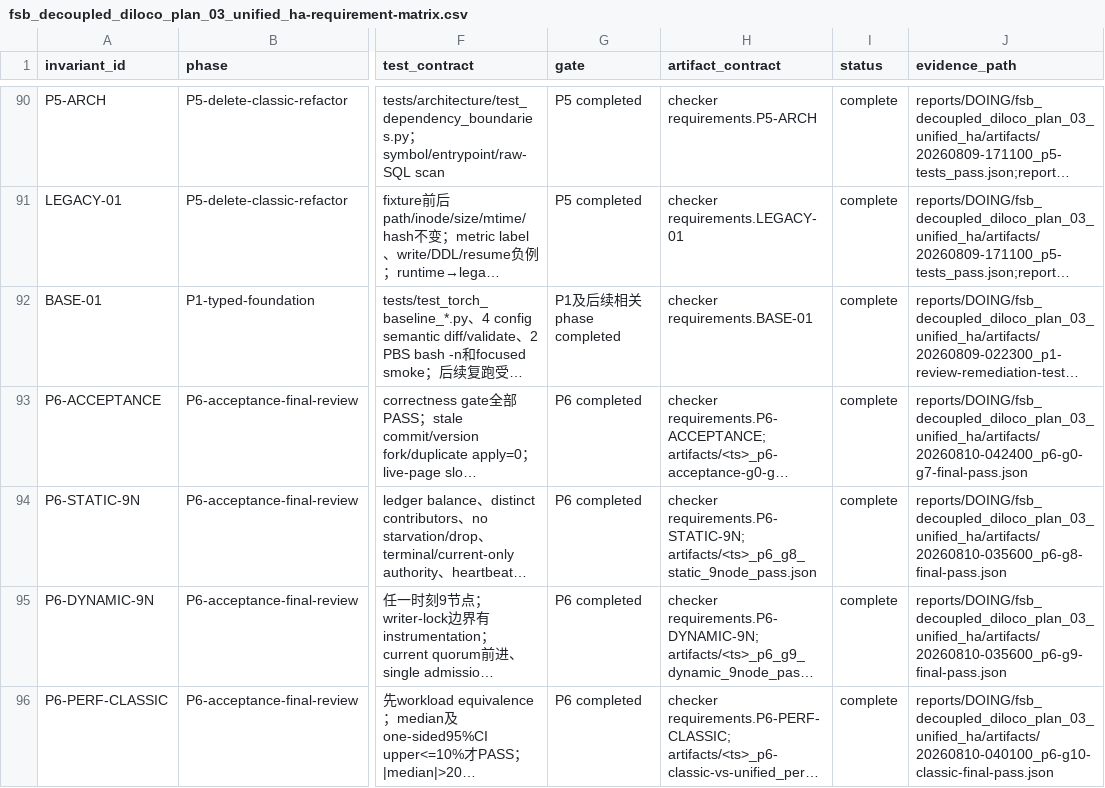
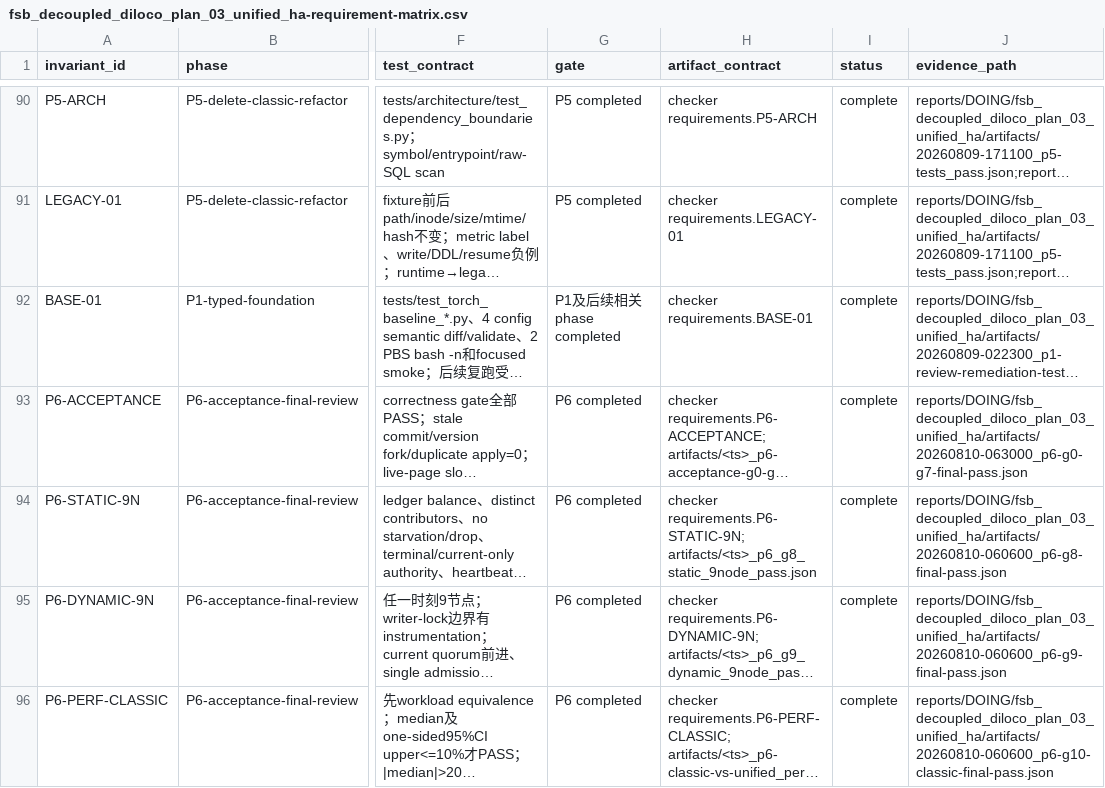
Before and after one commit to UnbearableFate/fsb_decoupled_diloco, a CSV file: plans/DOING/plans/fsb_decoupled_diloco_plan_03_unified_ha-requirement-matrix.csv, drawn as a sheet; only a part is shown, gaps mark what is left out; long unchanged cells end in …; the diff covers the shown part only; the diff names each change by its address in the sheet, - before the commit and + after, or states it on an @@ line.

Commit message:
record replacement P6 acceptance evidence

```diff
--- a/plans/DOING/plans/fsb_decoupled_diloco_plan_03_unified_ha-requirement-matrix.csv
+++ b/plans/DOING/plans/fsb_decoupled_diloco_plan_03_unified_ha-requirement-matrix.csv
-J93 (evidence_path): reports/DOING/fsb_decoupled_diloco_plan_03_unified_ha/artifacts/20260810-042400_p6-g0-g7-final-pass.json
+J93 (evidence_path): reports/DOING/fsb_decoupled_diloco_plan_03_unified_ha/artifacts/20260810-063000_p6-g0-g7-final-pass.json
-J94 (evidence_path): reports/DOING/fsb_decoupled_diloco_plan_03_unified_ha/artifacts/20260810-035600_p6-g8-final-pass.json
+J94 (evidence_path): reports/DOING/fsb_decoupled_diloco_plan_03_unified_ha/artifacts/20260810-060600_p6-g8-final-pass.json
-J95 (evidence_path): reports/DOING/fsb_decoupled_diloco_plan_03_unified_ha/artifacts/20260810-035600_p6-g9-final-pass.json
+J95 (evidence_path): reports/DOING/fsb_decoupled_diloco_plan_03_unified_ha/artifacts/20260810-060600_p6-g9-final-pass.json
-J96 (evidence_path): reports/DOING/fsb_decoupled_diloco_plan_03_unified_ha/artifacts/20260810-040100_p6-g10-classic-final-pass.json
+J96 (evidence_path): reports/DOING/fsb_decoupled_diloco_plan_03_unified_ha/artifacts/20260810-060600_p6-g10-classic-final-pass.json
```
Also changed, not shown: 4 edited cells elsewhere in this file, 20 other files.
